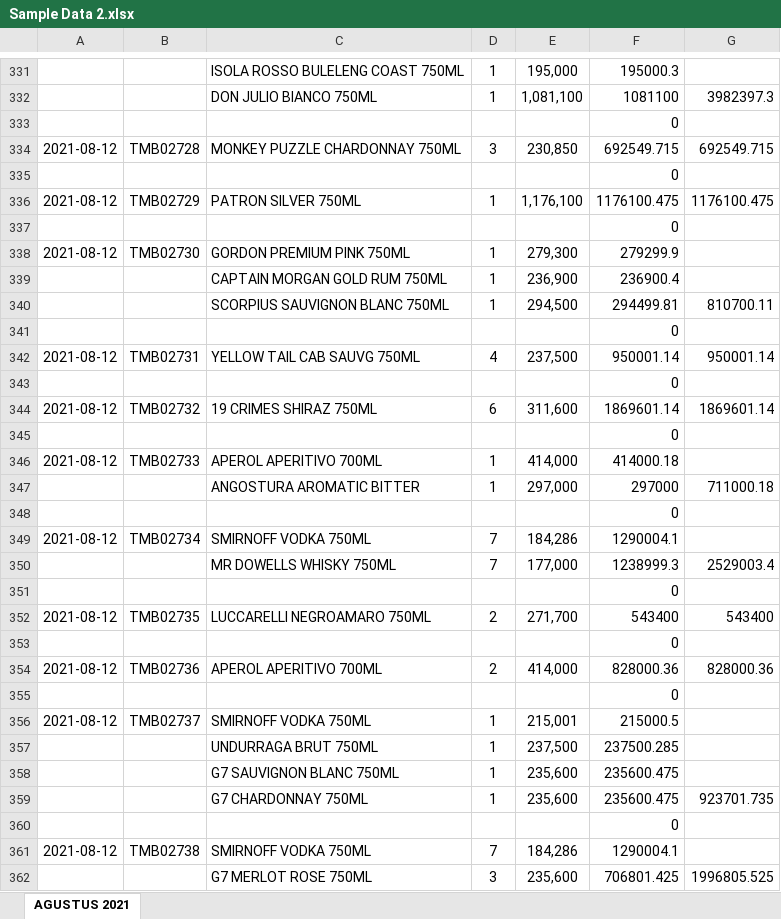
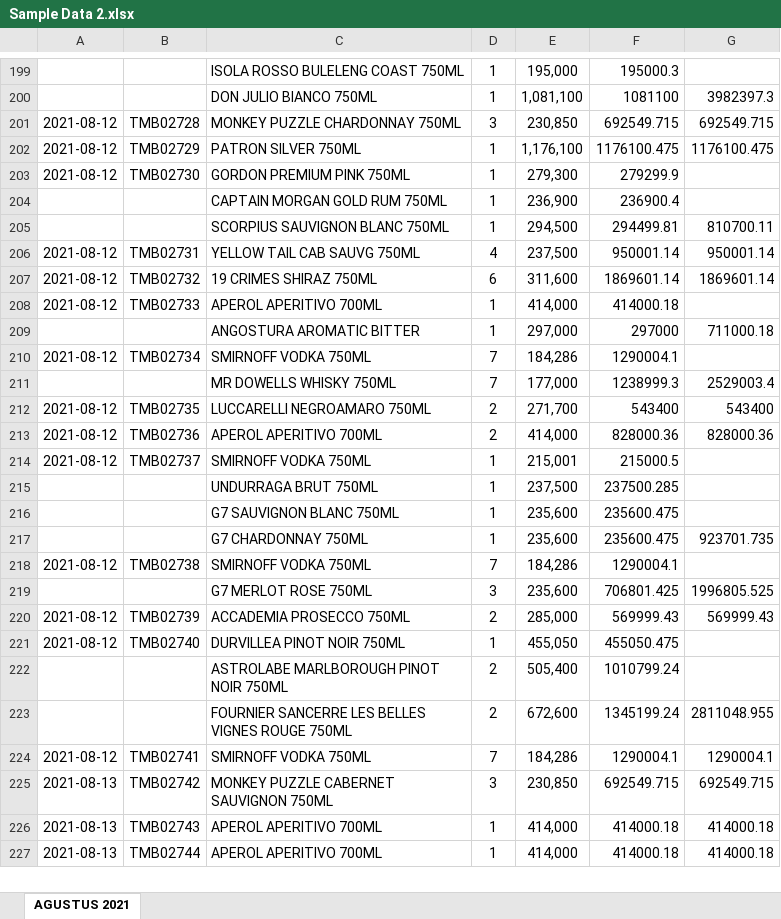
Before and after one commit to agussuartawan/data-mining, an Excel workbook: public/DataTransaction/Sample Data 2.xlsx, sheet AGUSTUS 2021, drawn as a sheet; only a part is shown, gaps mark what is left out; the shorter side is filled out with more unchanged rows; values as stored, in another font and other column widths than the file's, no borders; the diff covers the shown part only; the diff names each change by its address in the sheet, - before the commit and + after, or states it on an @@ line.

```diff
--- a/public/DataTransaction/Sample Data 2.xlsx (sheet AGUSTUS 2021)
+++ b/public/DataTransaction/Sample Data 2.xlsx (sheet AGUSTUS 2021)
-row 333:  |  |  |  |  | 0
-row 335:  |  |  |  |  | 0
-row 337:  |  |  |  |  | 0
-row 341:  |  |  |  |  | 0
-row 343:  |  |  |  |  | 0
-row 345:  |  |  |  |  | 0
-row 348:  |  |  |  |  | 0
-row 351:  |  |  |  |  | 0
-row 353:  |  |  |  |  | 0
-row 355:  |  |  |  |  | 0
-row 360:  |  |  |  |  | 0
```
Also changed, not shown: 409 removed rows elsewhere in this sheet, 5 other files.
